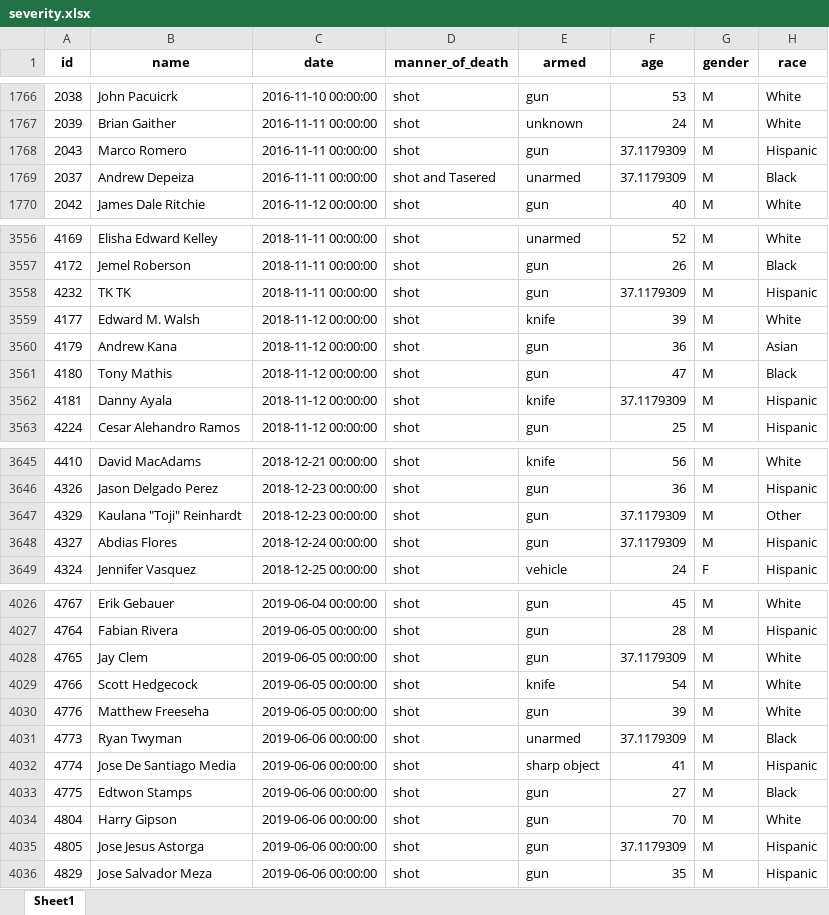
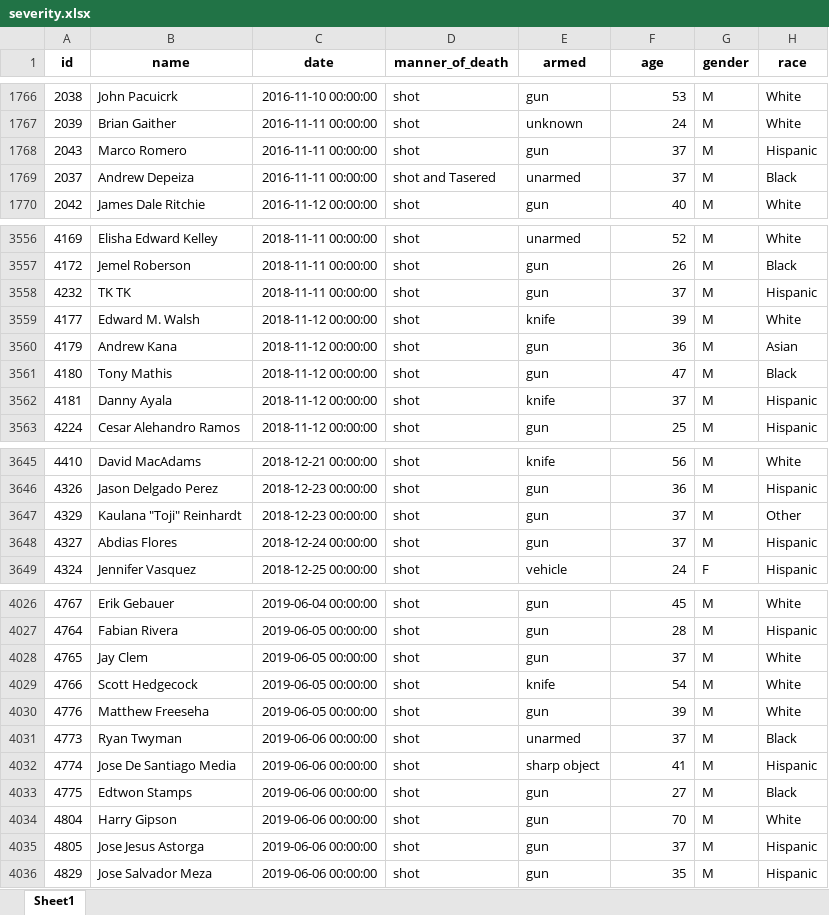
Before and after one commit to steve12512/us_crime_data_mining, an Excel workbook: severity.xlsx, sheet Sheet1, drawn as a sheet; only a part is shown, gaps mark what is left out; values as stored, in another font and other column widths than the file's, no borders; the diff covers the shown part only; the diff names each change by its address in the sheet, - before the commit and + after, or states it on an @@ line.

```diff
--- a/severity.xlsx (sheet Sheet1)
+++ b/severity.xlsx (sheet Sheet1)
-F1768:F1769 (age): 37.1179309
+F1768:F1769 (age): 37
-F3558 (age): 37.1179309
+F3558 (age): 37
-F3562 (age): 37.1179309
+F3562 (age): 37
-F3647:F3648 (age): 37.1179309
+F3647:F3648 (age): 37
-F4028 (age): 37.1179309
+F4028 (age): 37
-F4031 (age): 37.1179309
+F4031 (age): 37
-F4035 (age): 37.1179309
+F4035 (age): 37
```
Also changed, not shown: 76 edited cells elsewhere in this sheet, 2 other files.
